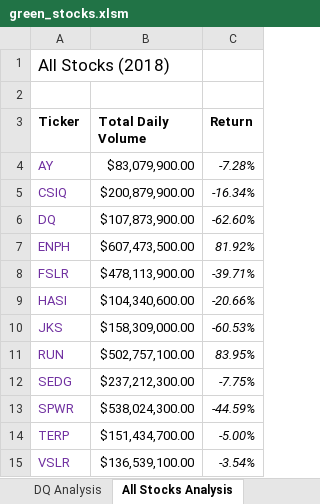
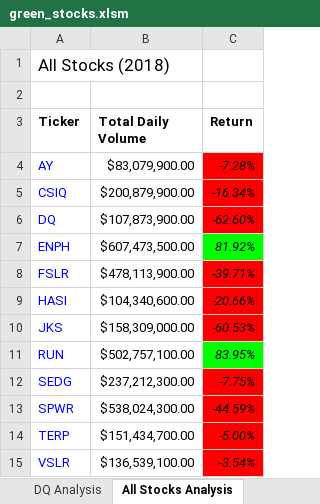
Before and after one commit to jenamis/stock-analysis, an Excel workbook: green_stocks.xlsm, sheet All Stocks Analysis, drawn as a sheet; values as stored, in another font and other column widths than the file's, no borders; the diff names each change by its address in the sheet, - before the commit and + after, or states it on an @@ line.

Commit message:
Add files via upload

```diff
--- a/green_stocks.xlsm (sheet All Stocks Analysis)
+++ b/green_stocks.xlsm (sheet All Stocks Analysis)
-A4:A15 text colour: #7030A0
+A4:A15 text colour: #0000FF
-C4:C6 fill: none
+C4:C6 fill: #FF0000
-C7 fill: none
+C7 fill: #00FF00
-C8:C10 fill: none
+C8:C10 fill: #FF0000
-C11 fill: none
+C11 fill: #00FF00
-C12:C15 fill: none
+C12:C15 fill: #FF0000
```
